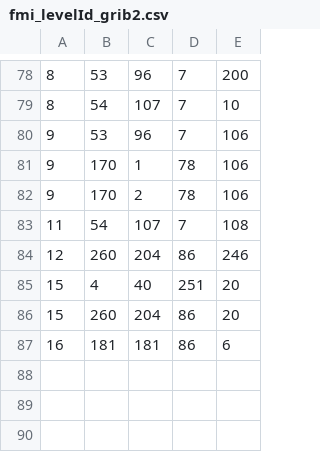
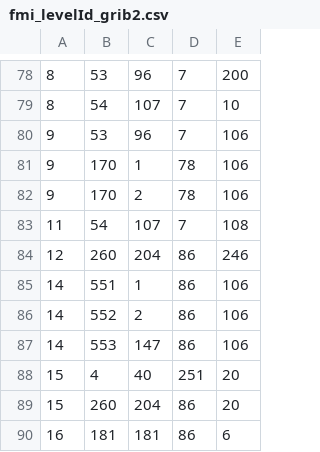
Before and after one commit to fmidev/harvesterseasons-smartmet, a CSV file: smartmet-server/config/libraries/grid-files/fmi_levelId_grib2.csv, drawn as a sheet; only a part is shown, gaps mark what is left out; the diff names each change by its address in the sheet, - before the commit and + after, or states it on an @@ line.

```diff
--- a/smartmet-server/config/libraries/grid-files/fmi_levelId_grib2.csv
+++ b/smartmet-server/config/libraries/grid-files/fmi_levelId_grib2.csv
+row 85: 14 | 551 | 1 | 86 | 106
+row 86: 14 | 552 | 2 | 86 | 106
+row 87: 14 | 553 | 147 | 86 | 106
```
Also changed, not shown: smartmet-server/config/engines/grid-engine/mapping_fmi_auto.csv, smartmet-server/config/engines/grid-engine/mapping_newbase_auto.csv, 14 other files.
